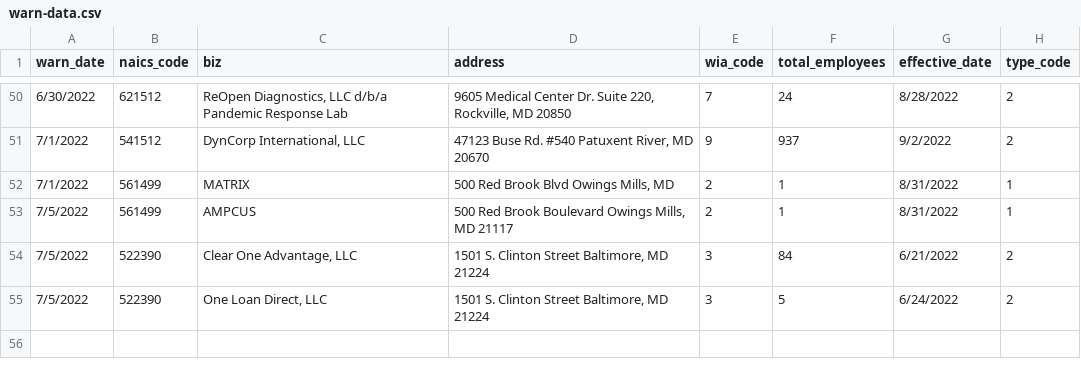
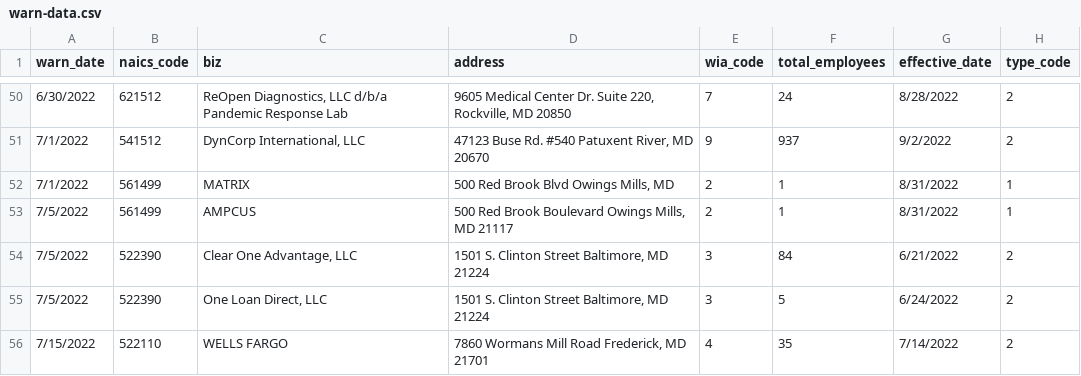
Before and after one commit to danacassidy/kitty-the-cat-github-scraper, a CSV file: warn-data.csv, drawn as a sheet; only a part is shown, gaps mark what is left out.

```diff
--- a/warn-data.csv
+++ b/warn-data.csv
@@ -55 +55,2 @@ warn_date,naics_code,biz,address,wia_code,total_employees,effective_date,type_co
 7/5/2022,522390,"One Loan Direct, LLC","1501 S. Clinton Street Baltimore, MD 21224",3,5,6/24/2022,2
+7/15/2022,522110,WELLS FARGO,"7860 Wormans Mill Road Frederick, MD 21701",4,35,7/14/2022,2
```
